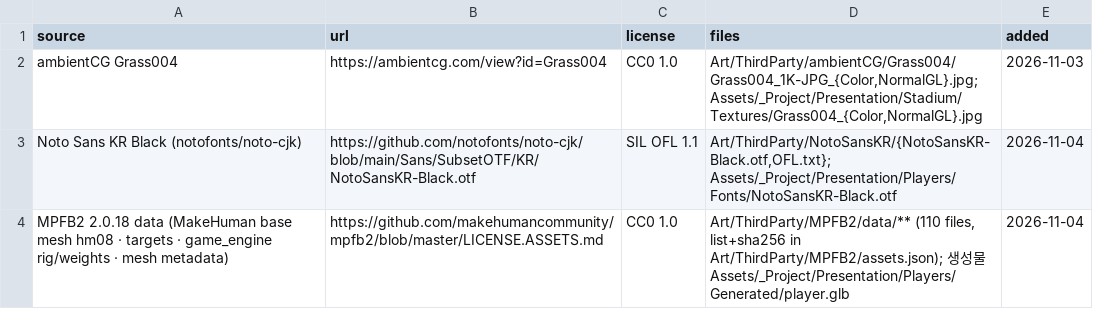
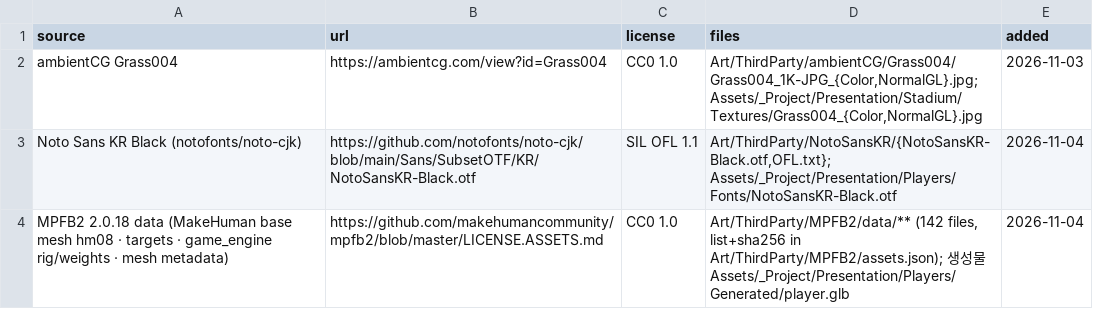
Before and after one commit to kwangyoulsagong/Road-To-PRO, a CSV file: Art/LICENSES.csv, drawn as a sheet.

```diff
--- a/Art/LICENSES.csv
+++ b/Art/LICENSES.csv
@@ -3,2 +3,2 @@ ambientCG Grass004,https://ambientcg.com/view?id=Grass004,CC0 1.0,"Art/ThirdPart
 Noto Sans KR Black (notofonts/noto-cjk),https://github.com/notofonts/noto-cjk/blob/main/Sans/SubsetOTF/KR/NotoSansKR-Black.otf,SIL OFL 1.1,"Art/ThirdParty/NotoSansKR/{NotoSansKR-Black.otf,OFL.txt}; Assets/_Project/Presentation/Players/Fonts/NotoSansKR-Black.otf",2026-11-04
-MPFB2 2.0.18 data (MakeHuman base mesh hm08 · targets · game_engine rig/weights · mesh metadata),https://github.com/makehumancommunity/mpfb2/blob/master/LICENSE.ASSETS.md,CC0 1.0,"Art/ThirdParty/MPFB2/data/** (110 files, list+sha256 in Art/ThirdParty/MPFB2/assets.json); 생성물 Assets/_Project/Presentation/Players/Generated/player.glb",2026-11-04
+MPFB2 2.0.18 data (MakeHuman base mesh hm08 · targets · game_engine rig/weights · mesh metadata),https://github.com/makehumancommunity/mpfb2/blob/master/LICENSE.ASSETS.md,CC0 1.0,"Art/ThirdParty/MPFB2/data/** (142 files, list+sha256 in Art/ThirdParty/MPFB2/assets.json); 생성물 Assets/_Project/Presentation/Players/Generated/player.glb",2026-11-04
```
Also changed, not shown: 42 other files.
